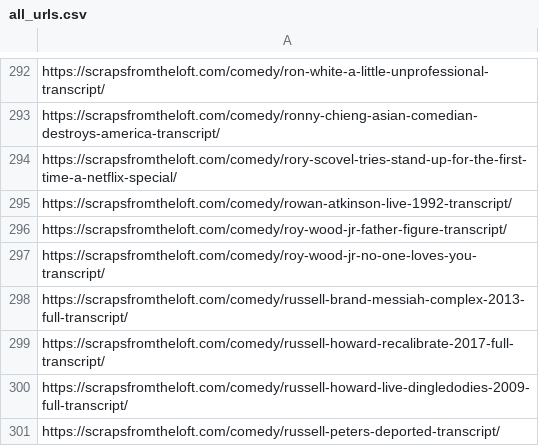
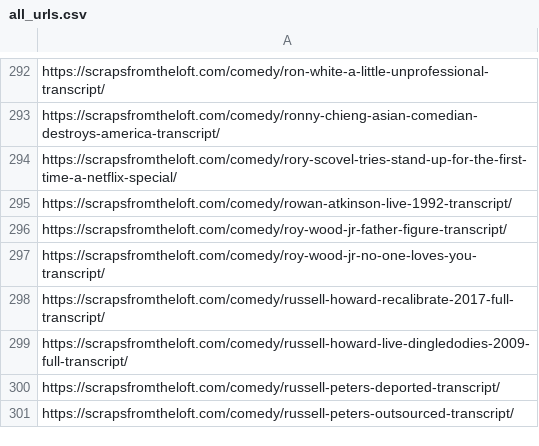
Before and after one commit to beyenidogan/ComedyAnalysis, a CSV file: Analysis/all_urls.csv, drawn as a sheet; only a part is shown, gaps mark what is left out; the shorter side is filled out with more unchanged rows.

```diff
--- a/Analysis/all_urls.csv
+++ b/Analysis/all_urls.csv
@@ -297,3 +297,2 @@ https://scrapsfromtheloft.com/comedy/roy-wood-jr-father-figure-transcript/
 https://scrapsfromtheloft.com/comedy/roy-wood-jr-no-one-loves-you-transcript/
-https://scrapsfromtheloft.com/comedy/russell-brand-messiah-complex-2013-full-transcript/
 https://scrapsfromtheloft.com/comedy/russell-howard-recalibrate-2017-full-transcript/
```
Also changed, not shown: 3 other files.
